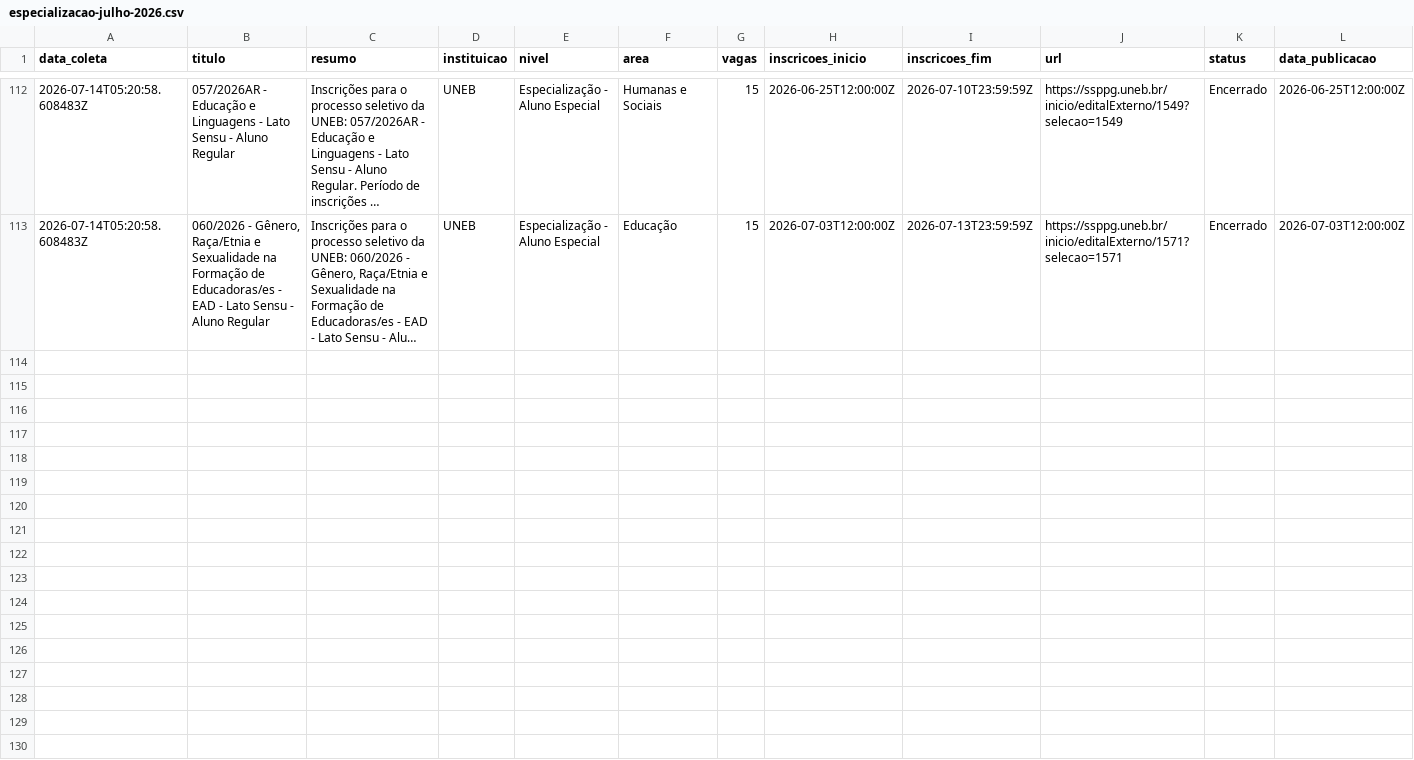
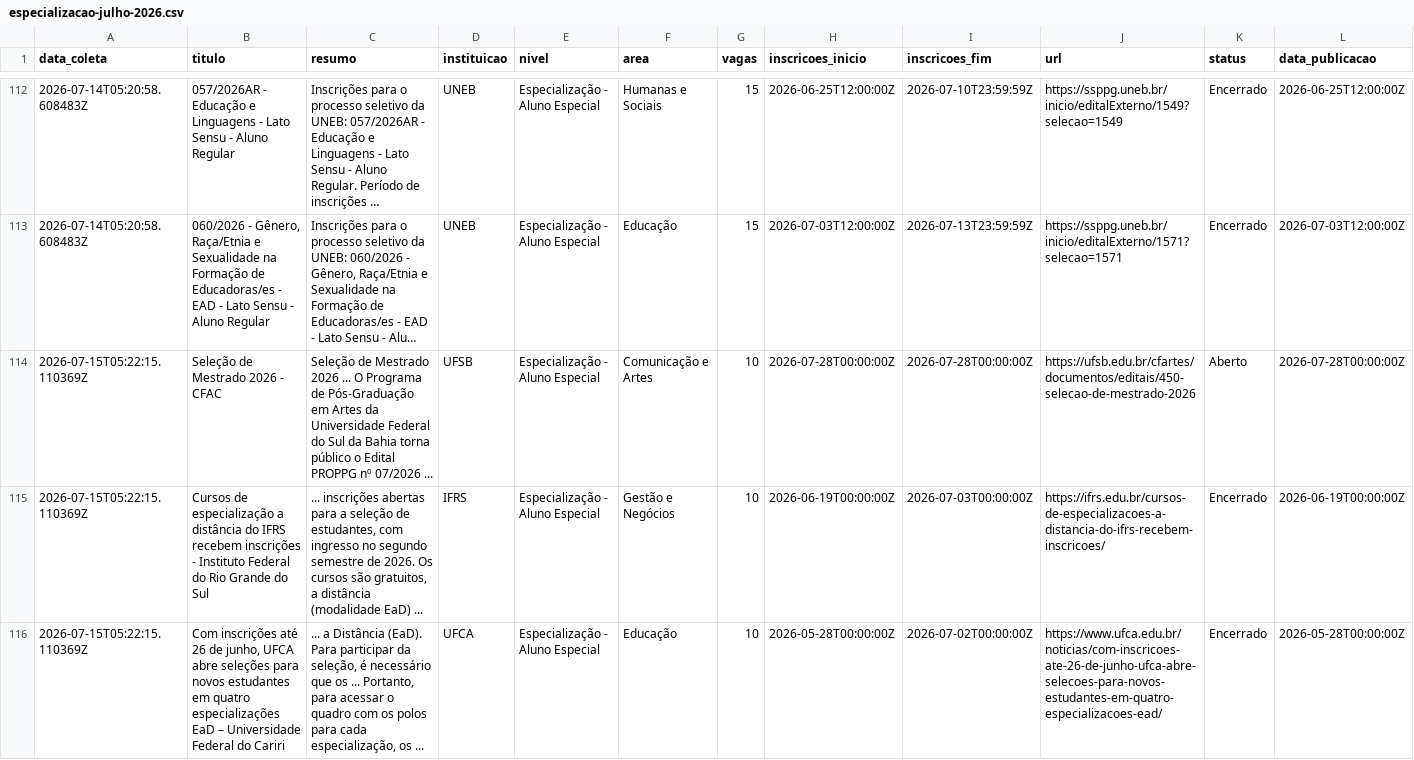
Before and after one commit to yuriluna85/pos-bahia, a CSV file: DATA/2026/07/especializacao-julho-2026.csv, drawn as a sheet; only a part is shown, gaps mark what is left out; long unchanged cells end in …; rows hold the shown columns only; the diff covers the shown part only; the diff names each change by its address in the sheet, - before the commit and + after, or states it on an @@ line.

```diff
--- a/DATA/2026/07/especializacao-julho-2026.csv
+++ b/DATA/2026/07/especializacao-julho-2026.csv
+row 114: 2026-07-15T05:22:15.110369Z | Seleção de Mestrado 2026 - CFAC | Seleção de Mestrado 2026 ... O Programa de Pós-Graduação em Artes da Universidade Federal do Sul da Bahia torna público o Edital PROPPG nº 07/2026 ... | UFSB | Especialização - Aluno Especial | Comunicação e Artes | 10 | 2026-07-28T00:00:00Z | 2026-07-28T00:00:00Z | https://ufsb.edu.br/cfartes/documentos/editais/450-selecao-de-mestrado-2026 | Aberto | 2026-07-28T00:00:00Z
+row 115: 2026-07-15T05:22:15.110369Z | Cursos de especialização a distância do IFRS recebem inscrições - Instituto Federal do Rio Grande do Sul | ... inscrições abertas para a seleção de estudantes, com ingresso no segundo semestre de 2026. Os cursos são gratuitos, a distância (modalidade EaD) ... | IFRS | Especialização - Aluno Especial | Gestão e Negócios | 10 | 2026-06-19T00:00:00Z | 2026-07-03T00:00:00Z | https://ifrs.edu.br/cursos-de-especializacoes-a-distancia-do-ifrs-recebem-inscricoes/ | Encerrado | 2026-06-19T00:00:00Z
+row 116: 2026-07-15T05:22:15.110369Z | Com inscrições até 26 de junho, UFCA abre seleções para novos estudantes em quatro especializações EaD – Universidade Federal do Cariri | ... a Distância (EaD). Para participar da seleção, é necessário que os ... Portanto, para acessar o quadro com os polos para cada especialização, os ... | UFCA | Especialização - Aluno Especial | Educação | 10 | 2026-05-28T00:00:00Z | 2026-07-02T00:00:00Z | https://www.ufca.edu.br/noticias/com-inscricoes-ate-26-de-junho-ufca-abre-selecoes-para-novos-estudantes-em-quatro-especializacoes-ead/ | Encerrado | 2026-05-28T00:00:00Z
```
Also changed, not shown: 6 added rows elsewhere in this file, 5 other files.
